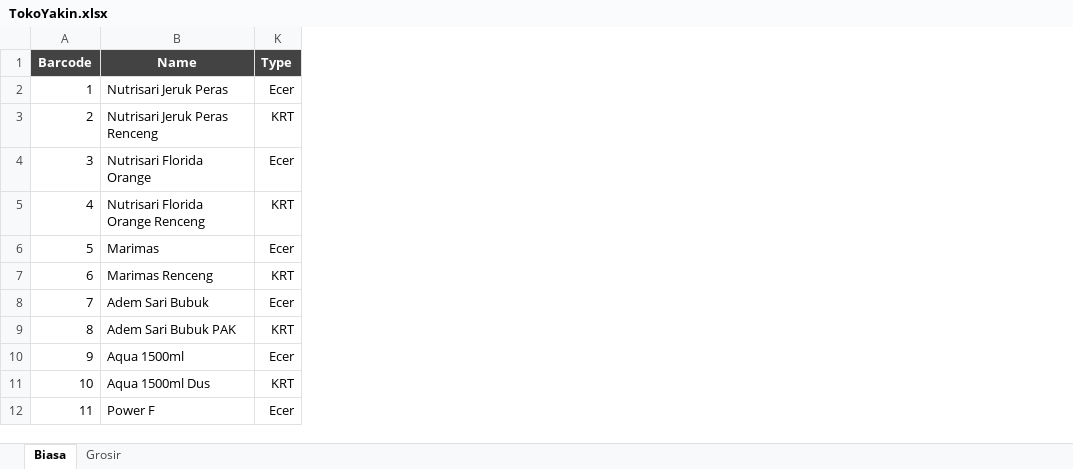
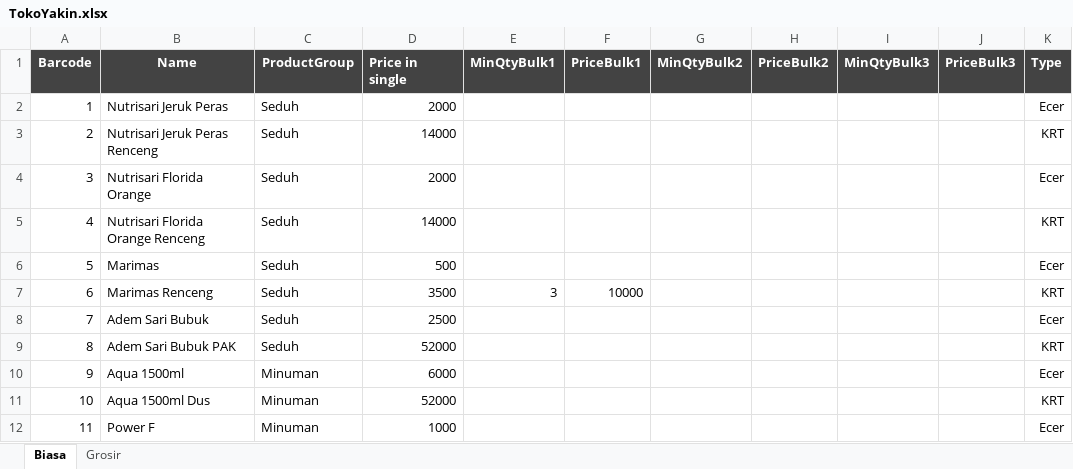
Before and after one commit to rudiath95/toko-yakin, an Excel workbook: TokoYakin.xlsx, sheet Biasa, drawn as a sheet; only a part is shown; values as stored, in another font and other column widths than the file's, no borders; charts and pictures and conditional formats not drawn; the diff names each change by its address in the sheet, - before the commit and + after, or states it on an @@ line.

Commit message:
update spreadsheet data

```diff
--- a/TokoYakin.xlsx (sheet Biasa)
+++ b/TokoYakin.xlsx (sheet Biasa)
@@ column C (ProductGroup) unhidden, rows 2-12: Seduh | Seduh | Seduh | Seduh | Seduh | Seduh | Seduh | Seduh | Minuman | Minuman | Minuman @@
@@ column D (Price in single) unhidden, rows 2-12: 2000 | 14000 | 2000 | 14000 | 500 | 3500 | 2500 | 52000 | 6000 | 52000 | 1000 @@
@@ column E (MinQtyBulk1) unhidden, row 7: 3 @@
@@ column F (PriceBulk1) unhidden, row 7: 10000 @@
@@ column G (MinQtyBulk2) unhidden, empty @@
@@ column H (PriceBulk2) unhidden, empty @@
@@ column I (MinQtyBulk3) unhidden, empty @@
@@ column J (PriceBulk3) unhidden, empty @@
```
Also changed, not shown: sheet Grosir.
